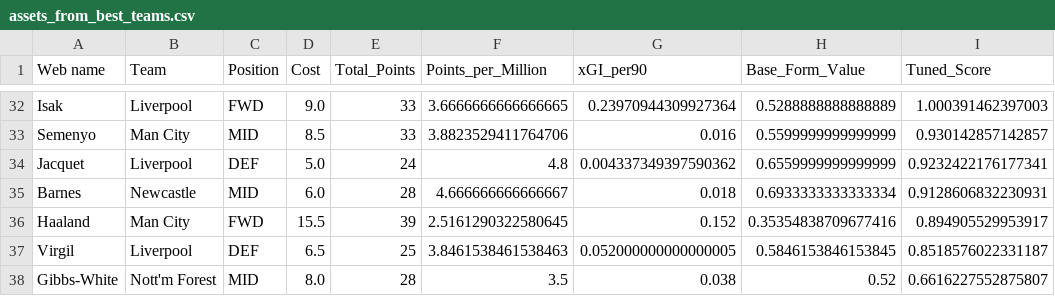
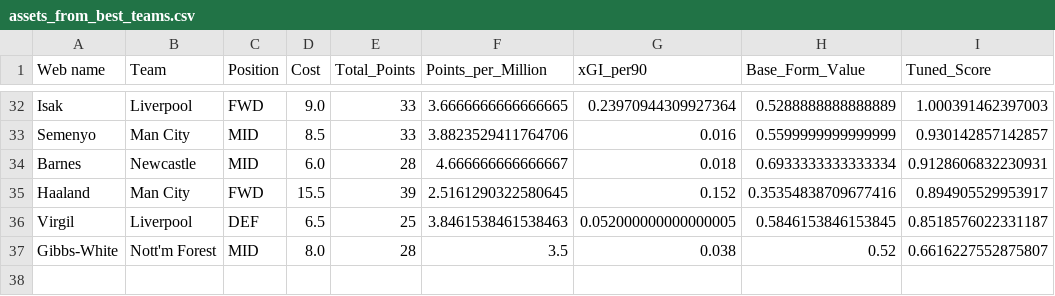
Before and after one commit to Dante777bm/fpl-data-collector, a CSV file: FPL_Data_2026-27/Insights/assets_from_best_teams.csv, drawn as a sheet; only a part is shown, gaps mark what is left out; the diff names each change by its address in the sheet, - before the commit and + after, or states it on an @@ line.

```diff
--- a/FPL_Data_2026-27/Insights/assets_from_best_teams.csv
+++ b/FPL_Data_2026-27/Insights/assets_from_best_teams.csv
-row 34: Jacquet | Liverpool | DEF | 5.0 | 24 | 4.8 | 0.004337349397590362 | 0.6559999999999999 | 0.9232422176177341
```
Also changed, not shown: FPL_Data_2026-27/FPL_Data_GW_5.csv, FPL_Data_2026-27/Insights/best_team_defenders.csv, 4 other files.
